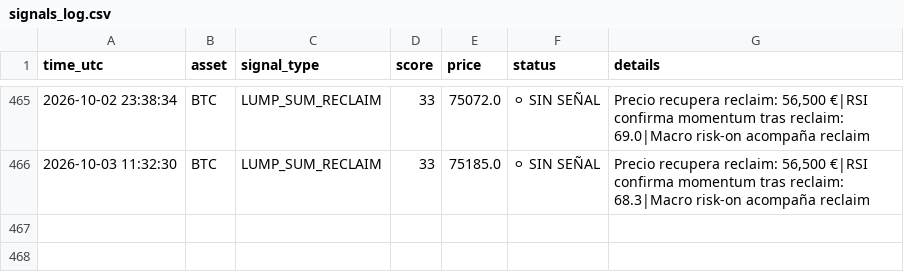
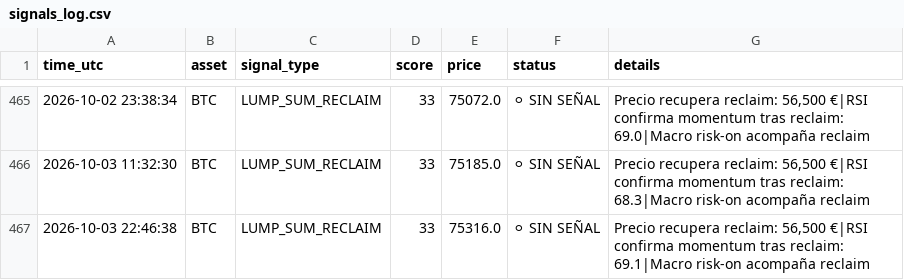
Before and after one commit to DiegoSR-git/market-signal-agent, a CSV file: signals_log.csv, drawn as a sheet; only a part is shown, gaps mark what is left out.

```diff
--- a/signals_log.csv
+++ b/signals_log.csv
@@ -466 +466,2 @@ time_utc,asset,signal_type,score,price,status,details
 2026-10-03 11:32:30,BTC,LUMP_SUM_RECLAIM,33,75185.0,⚪ SIN SEÑAL,"Precio recupera reclaim: 56,500 €|RSI confirma momentum tras reclaim: 68.3|Macro risk-on acompaña reclaim"
+2026-10-03 22:46:38,BTC,LUMP_SUM_RECLAIM,33,75316.0,⚪ SIN SEÑAL,"Precio recupera reclaim: 56,500 €|RSI confirma momentum tras reclaim: 69.1|Macro risk-on acompaña reclaim"
```
Also changed, not shown: 4 other files.
